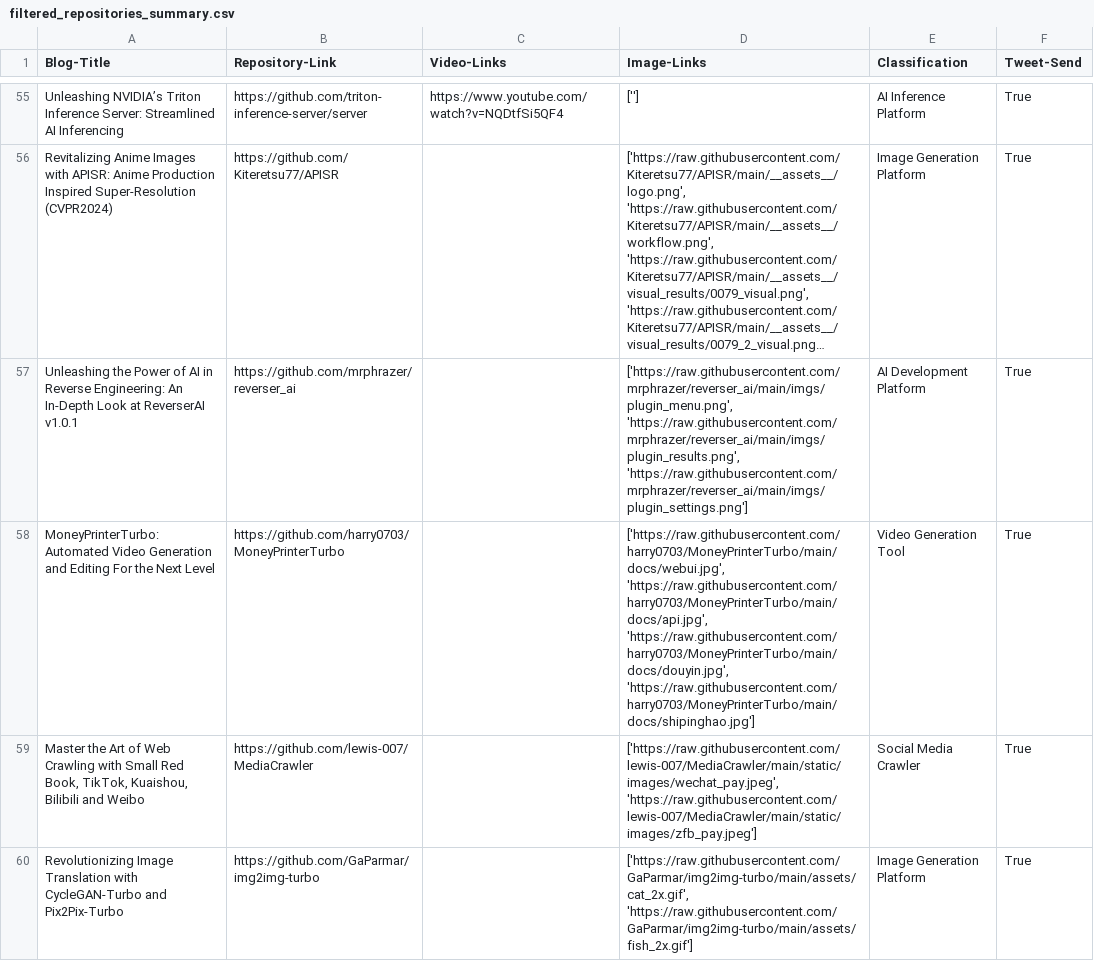
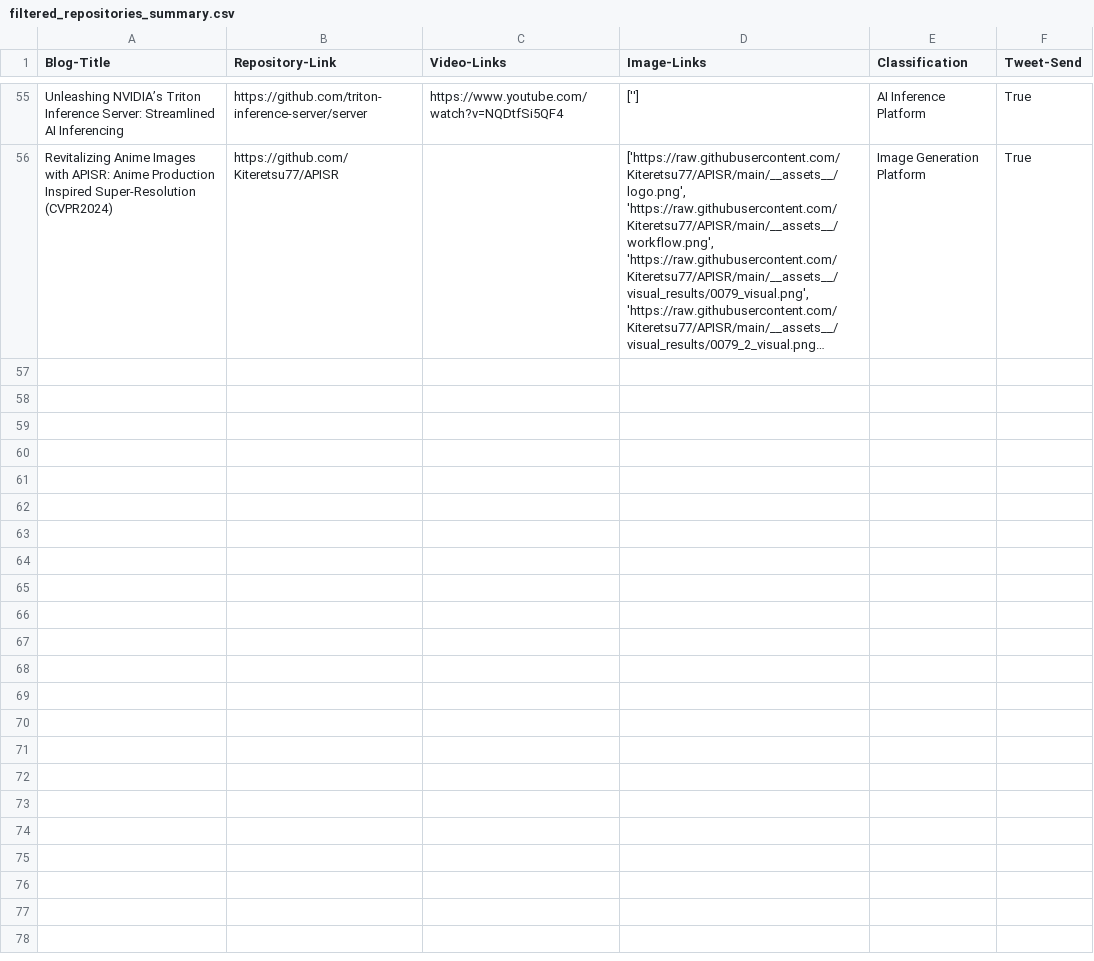
Before and after one commit to DanielTea/control-f-github-trending-analysis, a CSV file: filtered_repositories_summary.csv, drawn as a sheet; only a part is shown, gaps mark what is left out; long unchanged cells end in …; the diff covers the shown part only; the diff names each change by its address in the sheet, - before the commit and + after, or states it on an @@ line.

Commit message:
Update filtered_repositories_summary.csv

```diff
--- a/filtered_repositories_summary.csv
+++ b/filtered_repositories_summary.csv
-row 57: Unleashing the Power of AI in Reverse Engineering: An In-Depth Look at ReverserAI v1.0.1 | https://github.com/mrphrazer/reverser_ai |  | ['https://raw.githubusercontent.com/mrphrazer/reverser_ai/main/imgs/plugin_menu.png', 'https://raw.githubusercontent.com/mrphrazer/reverser_ai/main/imgs/plugin_results.png', 'https://raw.githubusercontent.com/mrphrazer/reverser_ai/main/imgs/plugin_settings.png'] | AI Development Platform | True
-row 58: MoneyPrinterTurbo: Automated Video Generation and Editing For the Next Level | https://github.com/harry0703/MoneyPrinterTurbo |  | ['https://raw.githubusercontent.com/harry0703/MoneyPrinterTurbo/main/docs/webui.jpg', 'https://raw.githubusercontent.com/harry0703/MoneyPrinterTurbo/main/docs/api.jpg', 'https://raw.githubusercontent.com/harry0703/MoneyPrinterTurbo/main/docs/douyin.jpg', 'https://raw.githubusercontent.com/harry0703/MoneyPrinterTurbo/main/docs/shipinghao.jpg'] | Video Generation Tool | True
-row 59: Master the Art of Web Crawling with Small Red Book, TikTok, Kuaishou, Bilibili and Weibo | https://github.com/lewis-007/MediaCrawler |  | ['https://raw.githubusercontent.com/lewis-007/MediaCrawler/main/static/images/wechat_pay.jpeg', 'https://raw.githubusercontent.com/lewis-007/MediaCrawler/main/static/images/zfb_pay.jpeg'] | Social Media Crawler | True
-row 60: Revolutionizing Image Translation with CycleGAN-Turbo and Pix2Pix-Turbo | https://github.com/GaParmar/img2img-turbo |  | ['https://raw.githubusercontent.com/GaParmar/img2img-turbo/main/assets/cat_2x.gif', 'https://raw.githubusercontent.com/GaParmar/img2img-turbo/main/assets/fish_2x.gif'] | Image Generation Platform | True
```
Also changed, not shown: 4 removed rows elsewhere in this file.
